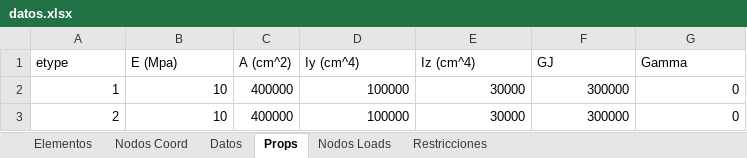
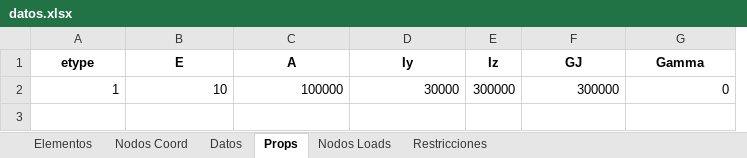
Before and after one commit to Jean70402/CalculadoraCerchas, an Excel workbook: datos/datos.xlsx, sheet Props, drawn as a sheet; values as stored, in another font and other column widths than the file's, no borders; removed rows and columns are numbered as before the commit, all else as after; the diff names each change by its address in the sheet, - before the commit and + after, or states it on an @@ line.

```diff
--- a/datos/datos.xlsx (sheet Props)
+++ b/datos/datos.xlsx (sheet Props)
-column C (A (cm^2)), row 2: 400000
+column E (Iz), row 2: 300000
@@ A1:B1 bold: off → on, alignment: left → center @@
-B1: E (Mpa)
+B1: E
-C1: Iy (cm^4)
+C1: A
@@ C1:D1 bold: off → on, alignment: left → center @@
-D1: Iz (cm^4)
+D1: Iy
@@ F1:G1 bold: off → on, alignment: left → center @@
-row 3: 2 | 10 | 400000 | 100000 | 30000 | 300000 | 0
```
Also changed, not shown: sheet Restricciones, sheet Nodos Loads, sheet Nodos Coord, sheet Elementos, sheet Datos, extras/CustomInterface/ExcelGenerado/datos.xlsx, 2 other files.
